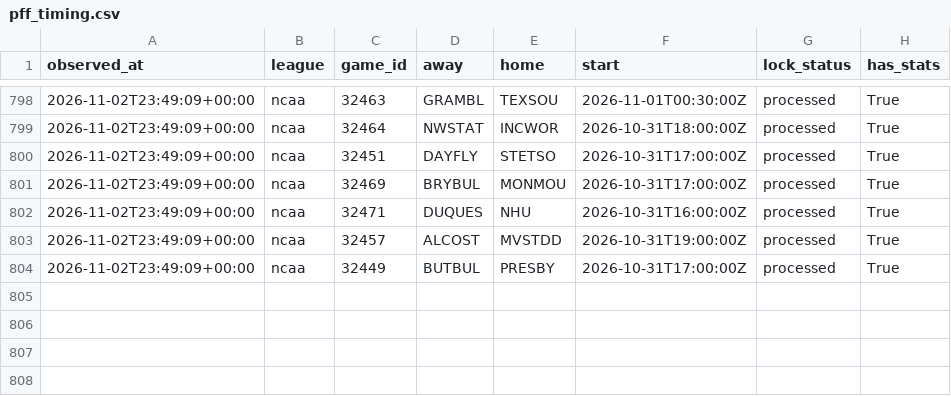
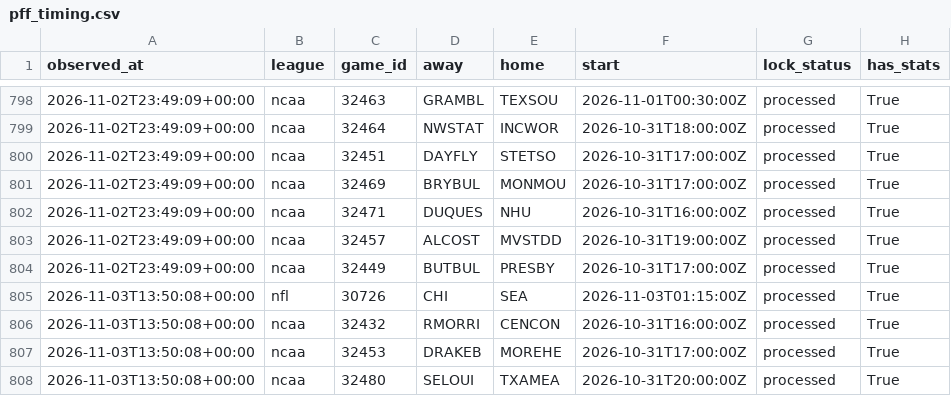
Before and after one commit to jlwin1995-alt/Bball, a CSV file: football/data/log/pff_timing.csv, drawn as a sheet; only a part is shown, gaps mark what is left out; the diff names each change by its address in the sheet, - before the commit and + after, or states it on an @@ line.

```diff
--- a/football/data/log/pff_timing.csv
+++ b/football/data/log/pff_timing.csv
+row 805: 2026-11-03T13:50:08+00:00 | nfl | 30726 | CHI | SEA | 2026-11-03T01:15:00Z | processed | True
+row 806: 2026-11-03T13:50:08+00:00 | ncaa | 32432 | RMORRI | CENCON | 2026-10-31T16:00:00Z | processed | True
+row 807: 2026-11-03T13:50:08+00:00 | ncaa | 32453 | DRAKEB | MOREHE | 2026-10-31T17:00:00Z | processed | True
+row 808: 2026-11-03T13:50:08+00:00 | ncaa | 32480 | SELOUI | TXAMEA | 2026-10-31T20:00:00Z | processed | True
```
